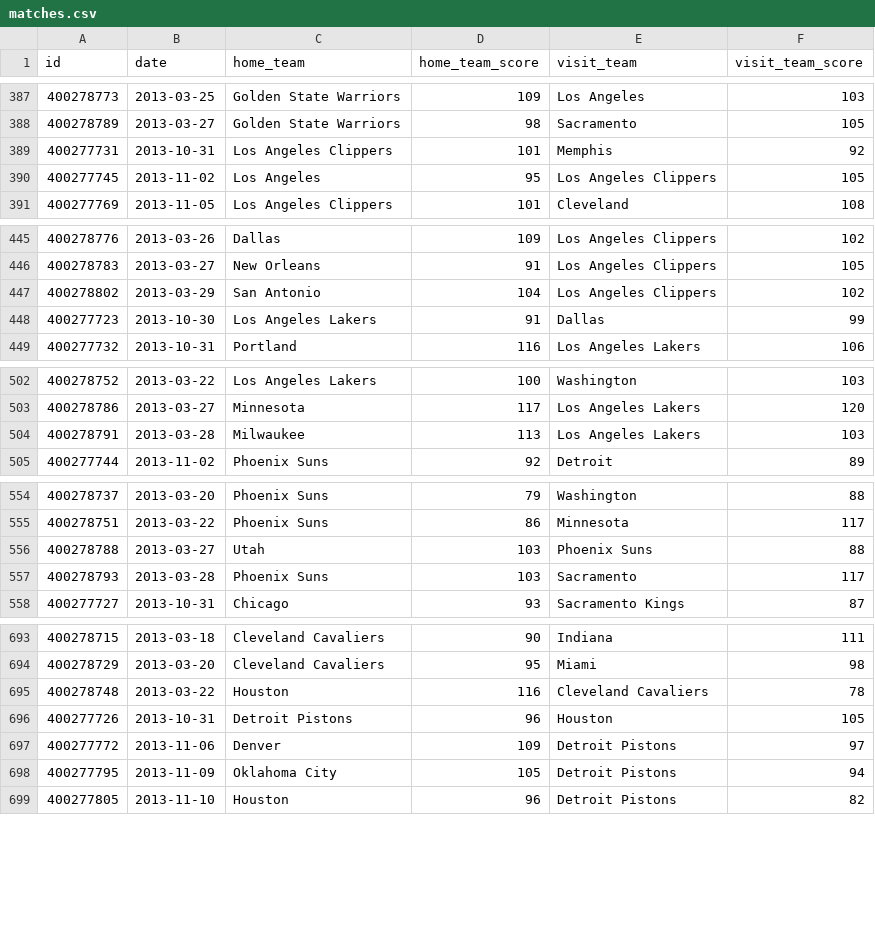
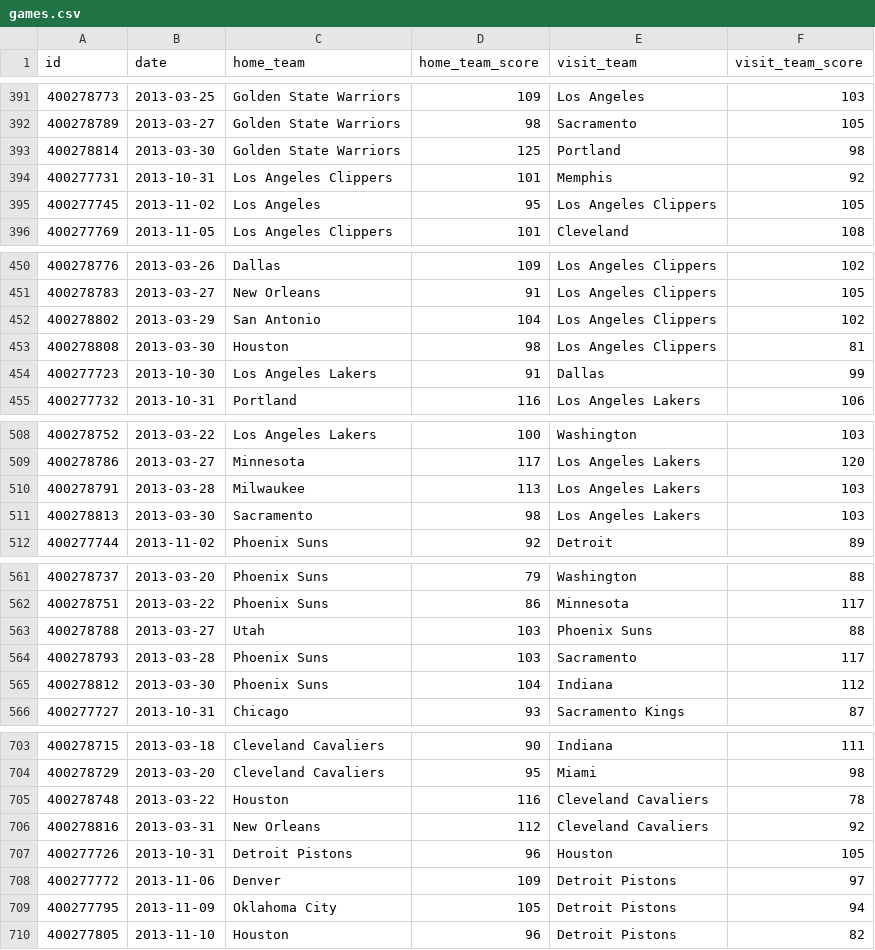
Before and after one commit to danielfrg/espn-nba-scrapy, a CSV file: data/games.csv (was data/matches.csv), drawn as a sheet; only a part is shown, gaps mark what is left out; the diff covers the shown part only; the diff names each change by its address in the sheet, - before the commit and + after, or states it on an @@ line.

```diff
--- a/data/matches.csv
+++ b/data/games.csv
+row 393: 400278814 | 2013-03-30 | Golden State Warriors | 125 | Portland | 98
+row 453: 400278808 | 2013-03-30 | Houston | 98 | Los Angeles Clippers | 81
+row 511: 400278813 | 2013-03-30 | Sacramento | 98 | Los Angeles Lakers | 103
+row 565: 400278812 | 2013-03-30 | Phoenix Suns | 104 | Indiana | 112
+row 706: 400278816 | 2013-03-31 | New Orleans | 112 | Cleveland Cavaliers | 92
```
Also changed, not shown: 10 added rows elsewhere in this file, 4 other files.
